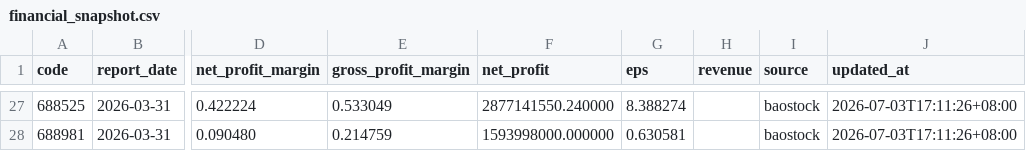
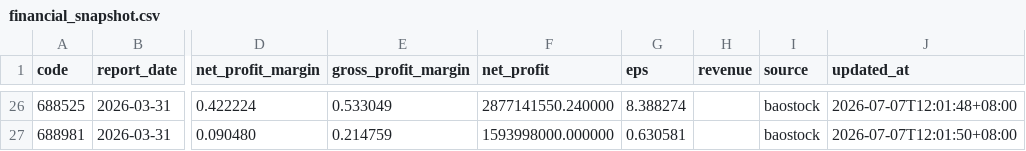
Before and after one commit to dafienoly/research-assistant, a CSV file: data/fundamentals/financial_snapshot.csv, drawn as a sheet; only a part is shown, gaps mark what is left out; addresses are those after the commit; the diff covers the shown part only; the diff names each change by its address in the sheet, - before the commit and + after, or states it on an @@ line.

```diff
--- a/data/fundamentals/financial_snapshot.csv
+++ b/data/fundamentals/financial_snapshot.csv
-J26 (updated_at): 2026-07-03T17:11:26+08:00
+J26 (updated_at): 2026-07-07T12:01:48+08:00
-J27 (updated_at): 2026-07-03T17:11:26+08:00
+J27 (updated_at): 2026-07-07T12:01:50+08:00
```
Also changed, not shown: 1 removed row and 31 edited cells elsewhere in this file, data/tags/stock_industry.csv, 23 other files.
